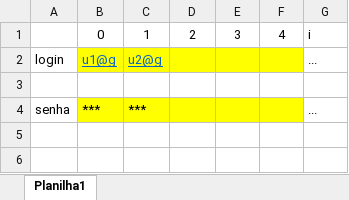
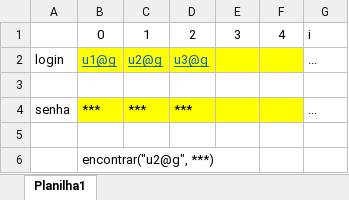
Before and after one commit to golberysantos/javahelpers, an Excel workbook: src/main/resources/templates/gvrer-2023.2.190/db.xlsx, sheet Planilha1, drawn as a sheet; values as stored, in another font and other column widths than the file's, no borders; the diff names each change by its address in the sheet, - before the commit and + after, or states it on an @@ line.

```diff
--- a/src/main/resources/templates/gvrer-2023.2.190/db.xlsx (sheet Planilha1)
+++ b/src/main/resources/templates/gvrer-2023.2.190/db.xlsx (sheet Planilha1)
-D2: (empty)
+D2: u3@g
-D4: (empty)
+D4: ***
+row 5: (empty)
+row 6:  | encontrar("u2@g", ***)
```
Also changed, not shown: 44 other files.
